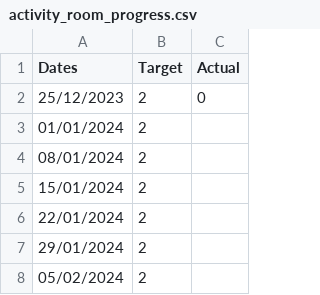
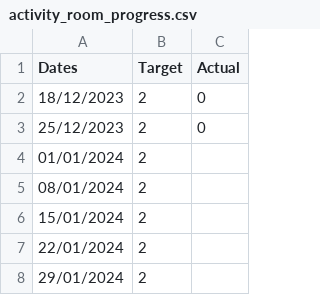
Before and after one commit to joeyclemens/cohbra-2, a CSV file: progress/activity_room_progress.csv, drawn as a sheet; only a part is shown; the shorter side is filled out with more unchanged rows.

```diff
--- a/progress/activity_room_progress.csv
+++ b/progress/activity_room_progress.csv
@@ -1,2 +1,3 @@
 Dates,Target,Actual
+18/12/2023,2,0
 25/12/2023,2,0
```
Also changed, not shown: progress/cost_progress_total.csv, progress/dataentry_progress.csv, 8 other files.
